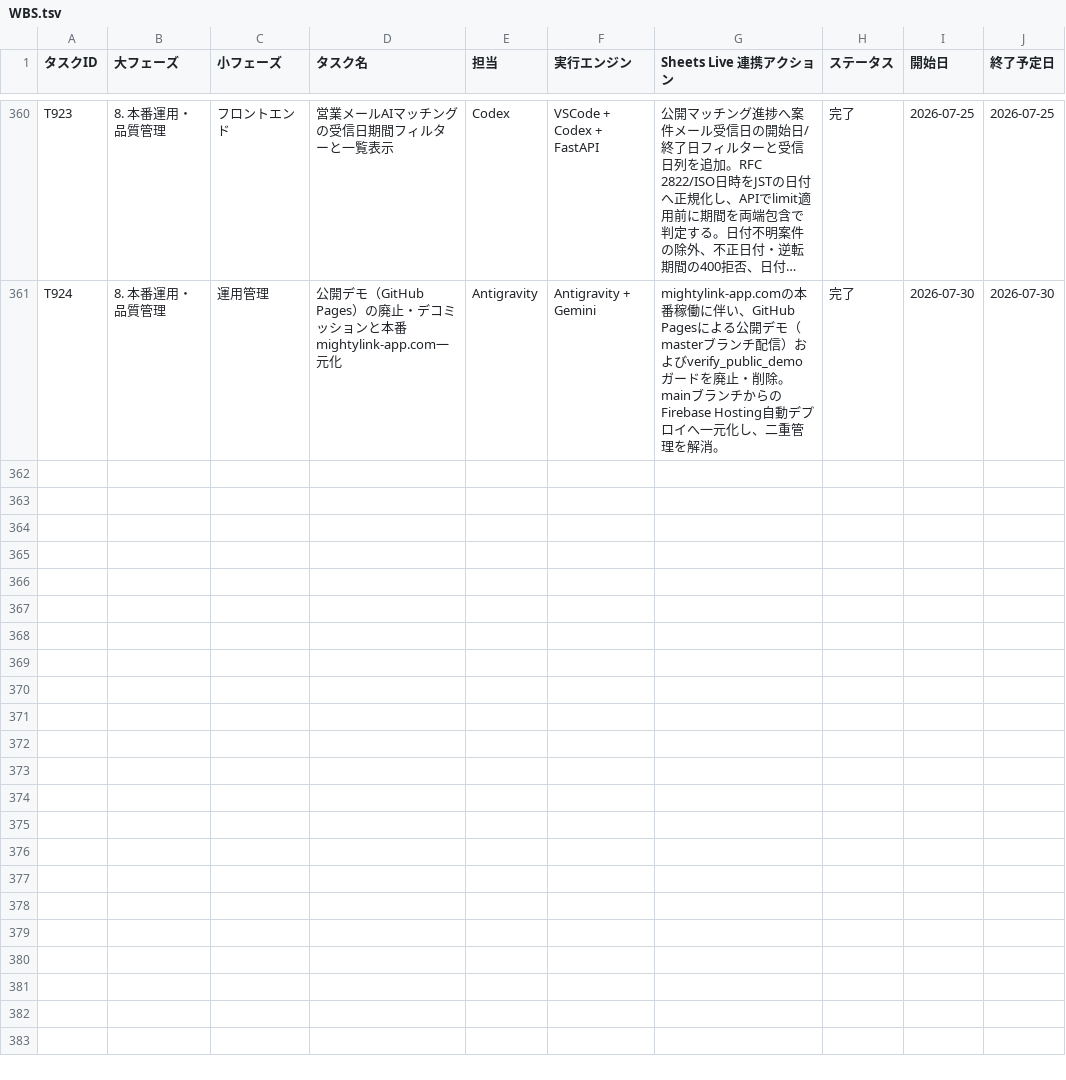
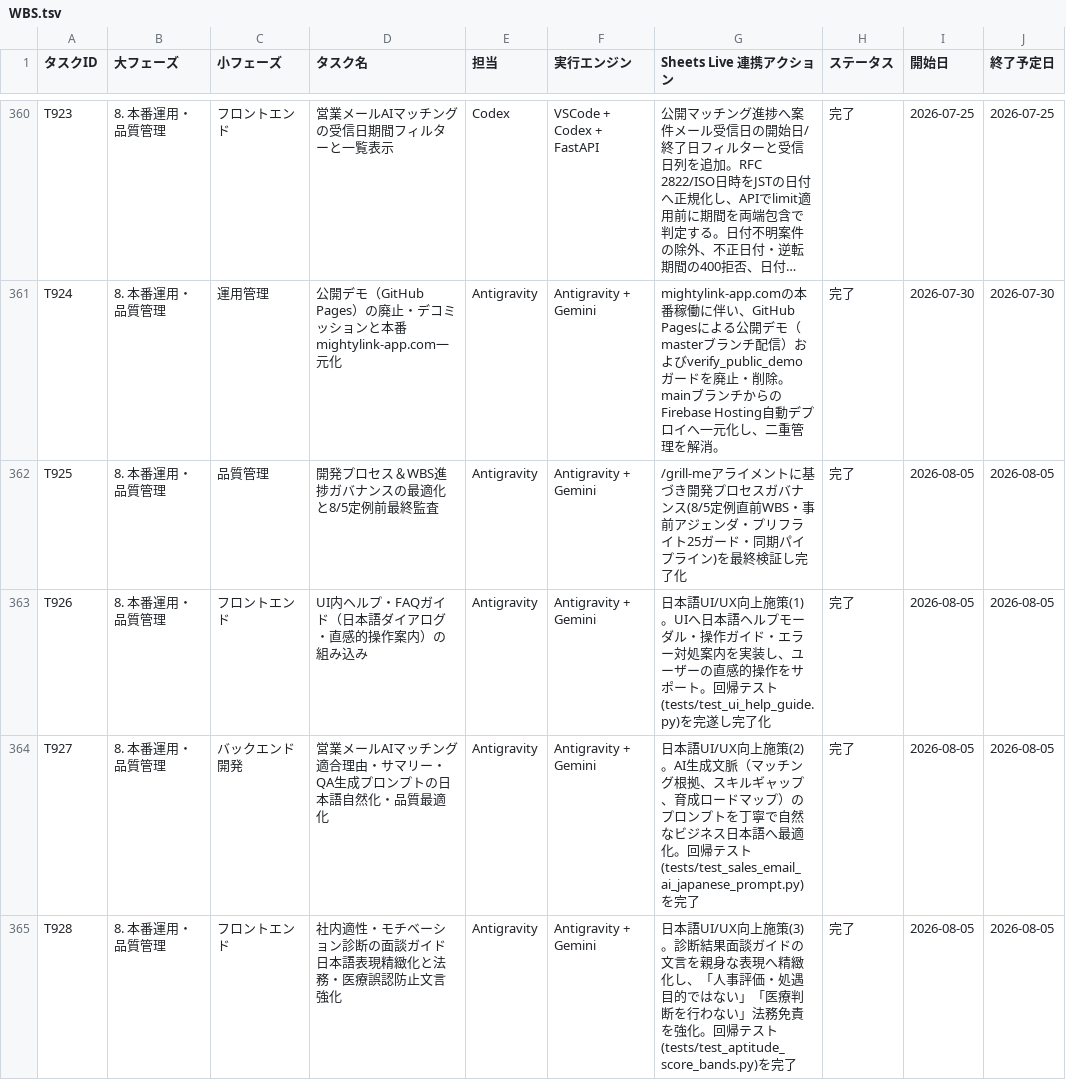
Before and after one commit to kanta13jp1/mighty-link-ai-connect, a TSV file: data/WBS.tsv, drawn as a sheet; only a part is shown, gaps mark what is left out; long unchanged cells end in …; the diff names each change by its address in the sheet, - before the commit and + after, or states it on an @@ line.

Commit message:
feat(japanese): add T926-T928 UI help guide, AI matching prompts optimization & disclaimers (T926, T927, T928)

```diff
--- a/data/WBS.tsv
+++ b/data/WBS.tsv
+row 362: T925 | 8. 本番運用・品質管理 | 品質管理 | 開発プロセス＆WBS進捗ガバナンスの最適化と8/5定例前最終監査 | Antigravity | Antigravity + Gemini | /grill-meアライメントに基づき開発プロセスガバナンス(8/5定例直前WBS・事前アジェンダ・プリフライト25ガード・同期パイプライン)を最終検証し完了化 | 完了 | 2026-08-05 | 2026-08-05
+row 363: T926 | 8. 本番運用・品質管理 | フロントエンド | UI内ヘルプ・FAQガイド（日本語ダイアログ・直感的操作案内）の組み込み | Antigravity | Antigravity + Gemini | 日本語UI/UX向上施策(1)。UIへ日本語ヘルプモーダル・操作ガイド・エラー対処案内を実装し、ユーザーの直感的操作をサポート。回帰テスト(tests/test_ui_help_guide.py)を完遂し完了化 | 完了 | 2026-08-05 | 2026-08-05
+row 364: T927 | 8. 本番運用・品質管理 | バックエンド開発 | 営業メールAIマッチング適合理由・サマリー・QA生成プロンプトの日本語自然化・品質最適化 | Antigravity | Antigravity + Gemini | 日本語UI/UX向上施策(2)。AI生成文脈（マッチング根拠、スキルギャップ、育成ロードマップ）のプロンプトを丁寧で自然なビジネス日本語へ最適化。回帰テスト(tests/test_sales_email_ai_japanese_prompt.py)を完了 | 完了 | 2026-08-05 | 2026-08-05
+row 365: T928 | 8. 本番運用・品質管理 | フロントエンド | 社内適性・モチベーション診断の面談ガイド日本語表現精緻化と法務・医療誤認防止文言強化 | Antigravity | Antigravity + Gemini | 日本語UI/UX向上施策(3)。診断結果面談ガイドの文言を親身な表現へ精緻化し、「人事評価・処遇目的ではない」「医療判断を行わない」法務免責を強化。回帰テスト(tests/test_aptitude_score_bands.py)を完了 | 完了 | 2026-08-05 | 2026-08-05
```
Also changed, not shown: 24 other files.
